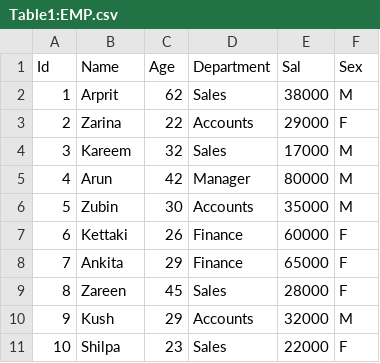
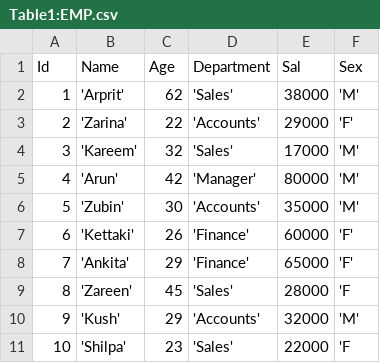
Before and after one commit to aahnik/cbse-xii-cs-proj, a CSV file: practicals/sql/given_data/Table1:EMP.csv, drawn as a sheet; the diff names each change by its address in the sheet, - before the commit and + after, or states it on an @@ line.

```diff
--- a/practicals/sql/given_data/Table1:EMP.csv
+++ b/practicals/sql/given_data/Table1:EMP.csv
-B2 (Name): Arprit
+B2 (Name): 'Arprit'
-D2 (Department): Sales
+D2 (Department): 'Sales'
-F2 (Sex): M
+F2 (Sex): 'M'
-B3 (Name): Zarina
+B3 (Name): 'Zarina'
-D3 (Department): Accounts
+D3 (Department): 'Accounts'
-F3 (Sex): F
+F3 (Sex): 'F'
-B4 (Name): Kareem
+B4 (Name): 'Kareem'
-D4 (Department): Sales
+D4 (Department): 'Sales'
-F4:F6 (Sex): M
+F4:F6 (Sex): 'M'
-B5 (Name): Arun
+B5 (Name): 'Arun'
-D5 (Department): Manager
+D5 (Department): 'Manager'
-B6 (Name): Zubin
+B6 (Name): 'Zubin'
-D6 (Department): Accounts
+D6 (Department): 'Accounts'
-B7 (Name): Kettaki
+B7 (Name): 'Kettaki'
-D7:D8 (Department): Finance
+D7:D8 (Department): 'Finance'
-F7:F8 (Sex): F
+F7:F8 (Sex): 'F'
-B8 (Name): Ankita
+B8 (Name): 'Ankita'
-B9 (Name): Zareen
+B9 (Name): 'Zareen'
-D9 (Department): Sales
+D9 (Department): 'Sales'
-F9 (Sex): F
+F9 (Sex): 'F
-B10 (Name): Kush
+B10 (Name): 'Kush'
-D10 (Department): Accounts
+D10 (Department): 'Accounts'
-F10 (Sex): M
+F10 (Sex): 'M'
-B11 (Name): Shilpa
+B11 (Name): 'Shilpa'
-D11 (Department): Sales
+D11 (Department): 'Sales'
-F11 (Sex): F
+F11 (Sex): 'F
```
Also changed, not shown: practicals/sql/given_data/Table2:GAMES.csv, practicals/sql/given_data/Table4:LOANS.csv, 3 other files.
